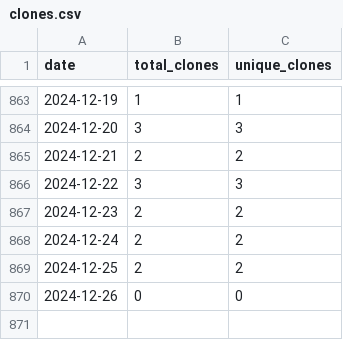
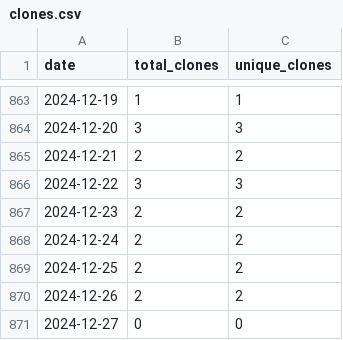
Before and after one commit to wumphlett/COMP-2710, a CSV file: .traffic/clones.csv, drawn as a sheet; only a part is shown, gaps mark what is left out.

Commit message:
Updating repository traffic

```diff
--- a/.traffic/clones.csv
+++ b/.traffic/clones.csv
@@ -869,2 +869,3 @@ date,total_clones,unique_clones
 2024-12-25,2,2
-2024-12-26,0,0
+2024-12-26,2,2
+2024-12-27,0,0
```
Also changed, not shown: .traffic/views.csv, 3 other files.
